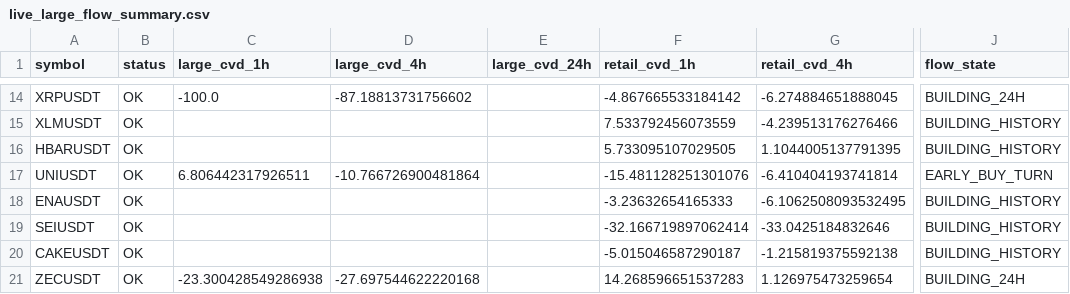
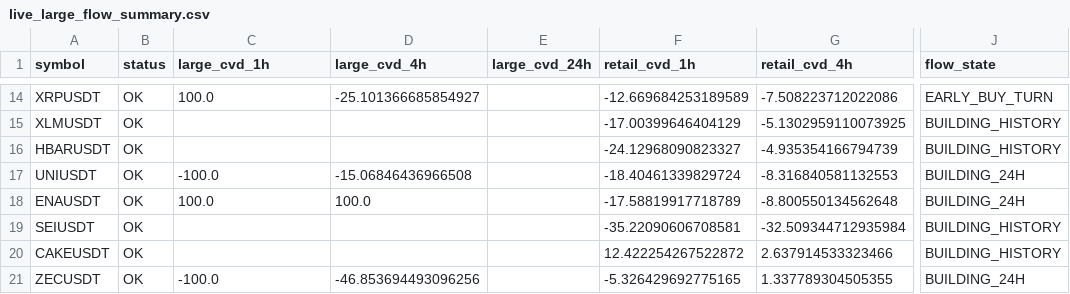
Before and after one commit to sovet12345688-debug/master-alt-cvd, a CSV file: live_flow/output/live_large_flow_summary.csv, drawn as a sheet; only a part is shown, gaps mark what is left out; the diff covers the shown part only; the diff names each change by its address in the sheet, - before the commit and + after, or states it on an @@ line.

```diff
--- a/live_flow/output/live_large_flow_summary.csv
+++ b/live_flow/output/live_large_flow_summary.csv
-C14 (large_cvd_1h): -100.0
+C14 (large_cvd_1h): 100.0
-D14 (large_cvd_4h): -87.18813731756602
+D14 (large_cvd_4h): -25.101366685854927
-F14 (retail_cvd_1h): -4.867665533184142
+F14 (retail_cvd_1h): -12.669684253189589
-G14 (retail_cvd_4h): -6.274884651888045
+G14 (retail_cvd_4h): -7.508223712022086
-J14 (flow_state): BUILDING_24H
+J14 (flow_state): EARLY_BUY_TURN
-F15 (retail_cvd_1h): 7.533792456073559
+F15 (retail_cvd_1h): -17.00399646404129
-G15 (retail_cvd_4h): -4.239513176276466
+G15 (retail_cvd_4h): -5.1302959110073925
-F16 (retail_cvd_1h): 5.733095107029505
+F16 (retail_cvd_1h): -24.12968090823327
-G16 (retail_cvd_4h): 1.1044005137791395
+G16 (retail_cvd_4h): -4.935354166794739
-C17 (large_cvd_1h): 6.806442317926511
+C17 (large_cvd_1h): -100.0
-D17 (large_cvd_4h): -10.766726900481864
+D17 (large_cvd_4h): -15.06846436966508
-F17 (retail_cvd_1h): -15.481128251301076
+F17 (retail_cvd_1h): -18.40461339829724
-G17 (retail_cvd_4h): -6.410404193741814
+G17 (retail_cvd_4h): -8.316840581132553
-J17 (flow_state): EARLY_BUY_TURN
+J17 (flow_state): BUILDING_24H
-C18 (large_cvd_1h): (empty)
+C18 (large_cvd_1h): 100.0
-D18 (large_cvd_4h): (empty)
+D18 (large_cvd_4h): 100.0
-F18 (retail_cvd_1h): -3.23632654165333
+F18 (retail_cvd_1h): -17.58819917718789
-G18 (retail_cvd_4h): -6.1062508093532495
+G18 (retail_cvd_4h): -8.800550134562648
-J18 (flow_state): BUILDING_HISTORY
+J18 (flow_state): BUILDING_24H
-F19 (retail_cvd_1h): -32.166719897062414
+F19 (retail_cvd_1h): -35.22090606708581
-G19 (retail_cvd_4h): -33.0425184832646
+G19 (retail_cvd_4h): -32.509344712935984
-F20 (retail_cvd_1h): -5.015046587290187
+F20 (retail_cvd_1h): 12.422254267522872
-G20 (retail_cvd_4h): -1.215819375592138
+G20 (retail_cvd_4h): 2.637914533323466
-C21 (large_cvd_1h): -23.300428549286938
+C21 (large_cvd_1h): -100.0
-D21 (large_cvd_4h): -27.697544622220168
+D21 (large_cvd_4h): -46.853694493096256
-F21 (retail_cvd_1h): 14.268596651537283
+F21 (retail_cvd_1h): -5.326429692775165
-G21 (retail_cvd_4h): 1.126975473259654
+G21 (retail_cvd_4h): 1.337789304505355
```
Also changed, not shown: 28 edited cells elsewhere in this file, live_flow/data/hourly_large_flow_bins.csv, 2 other files.
